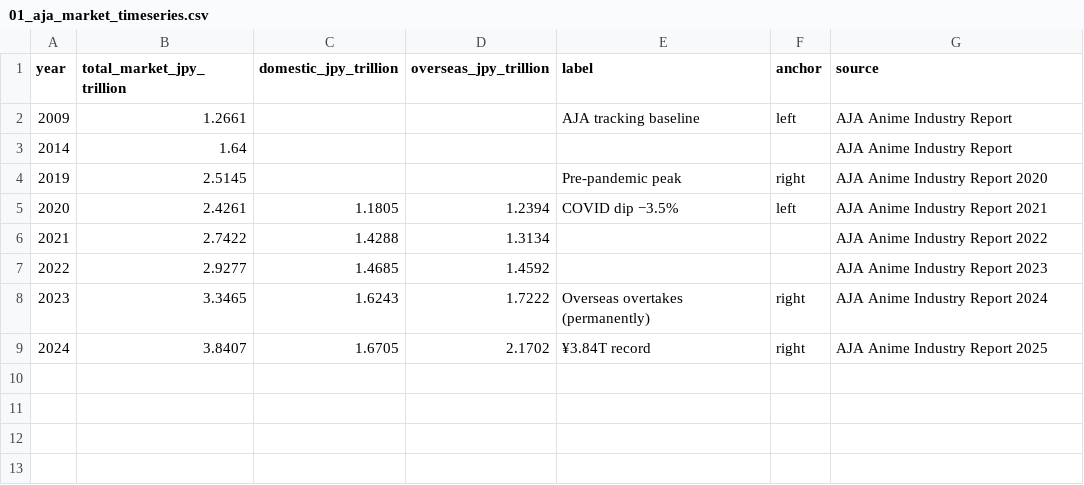
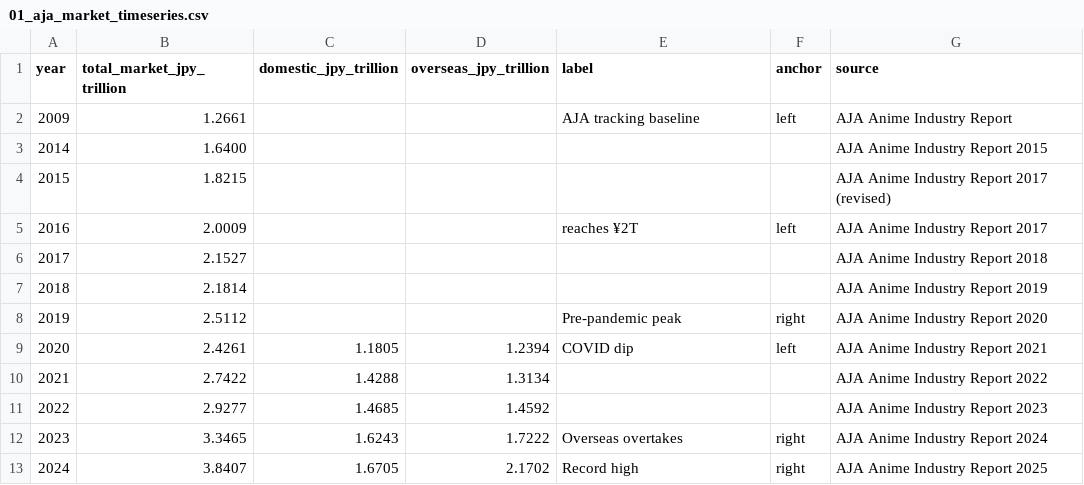
Before and after one commit to Ricky-KIKI/FIT2179-DV2, a CSV file: data/01_aja_market_timeseries.csv, drawn as a sheet.

```diff
--- a/data/01_aja_market_timeseries.csv
+++ b/data/01_aja_market_timeseries.csv
@@ -2,8 +2,12 @@ year,total_market_jpy_trillion,domestic_jpy_trillion,overseas_jpy_trillion,label
 2009,1.2661,,,AJA tracking baseline,left,AJA Anime Industry Report
-2014,1.64,,,,,AJA Anime Industry Report
-2019,2.5145,,,Pre-pandemic peak,right,AJA Anime Industry Report 2020
-2020,2.4261,1.1805,1.2394,COVID dip −3.5%,left,AJA Anime Industry Report 2021
+2014,1.6400,,,,,AJA Anime Industry Report 2015
+2015,1.8215,,,,,AJA Anime Industry Report 2017 (revised)
+2016,2.0009,,,reaches ¥2T,left,AJA Anime Industry Report 2017
+2017,2.1527,,,,,AJA Anime Industry Report 2018
+2018,2.1814,,,,,AJA Anime Industry Report 2019
+2019,2.5112,,,Pre-pandemic peak,right,AJA Anime Industry Report 2020
+2020,2.4261,1.1805,1.2394,COVID dip,left,AJA Anime Industry Report 2021
 2021,2.7422,1.4288,1.3134,,,AJA Anime Industry Report 2022
 2022,2.9277,1.4685,1.4592,,,AJA Anime Industry Report 2023
-2023,3.3465,1.6243,1.7222,Overseas overtakes (permanently),right,AJA Anime Industry Report 2024
-2024,3.8407,1.6705,2.1702,¥3.84T record,right,AJA Anime Industry Report 2025
+2023,3.3465,1.6243,1.7222,Overseas overtakes,right,AJA Anime Industry Report 2024
+2024,3.8407,1.6705,2.1702,Record high,right,AJA Anime Industry Report 2025
```
Also changed, not shown: data/03_tdb_company_surveys.csv, data/07c_working_hours_timeseries.csv, 4 other files.
